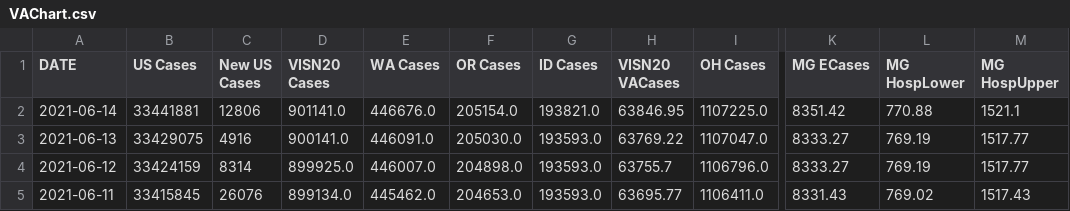
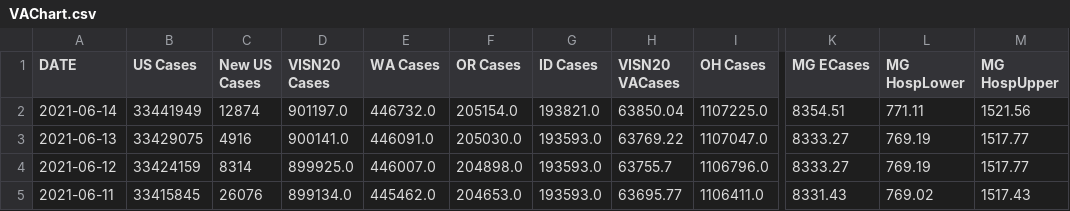
Before and after one commit to Sharma6614/VACCTMain, a CSV file: VAChart.csv, drawn as a sheet; only a part is shown, gaps mark what is left out; the diff names each change by its address in the sheet, - before the commit and + after, or states it on an @@ line.

```diff
--- a/VAChart.csv
+++ b/VAChart.csv
-B2 (US Cases): 33441881
+B2 (US Cases): 33441949
-C2 (New US Cases): 12806
+C2 (New US Cases): 12874
-D2 (VISN20 Cases): 901141.0
+D2 (VISN20 Cases): 901197.0
-E2 (WA Cases): 446676.0
+E2 (WA Cases): 446732.0
-H2 (VISN20 VACases): 63846.95
+H2 (VISN20 VACases): 63850.04
-K2 (MG ECases): 8351.42
+K2 (MG ECases): 8354.51
-L2 (MG HospLower): 770.88
+L2 (MG HospLower): 771.11
-M2 (MG HospUpper): 1521.1
+M2 (MG HospUpper): 1521.56
```
Also changed, not shown: CCTVAChart2.csv.
